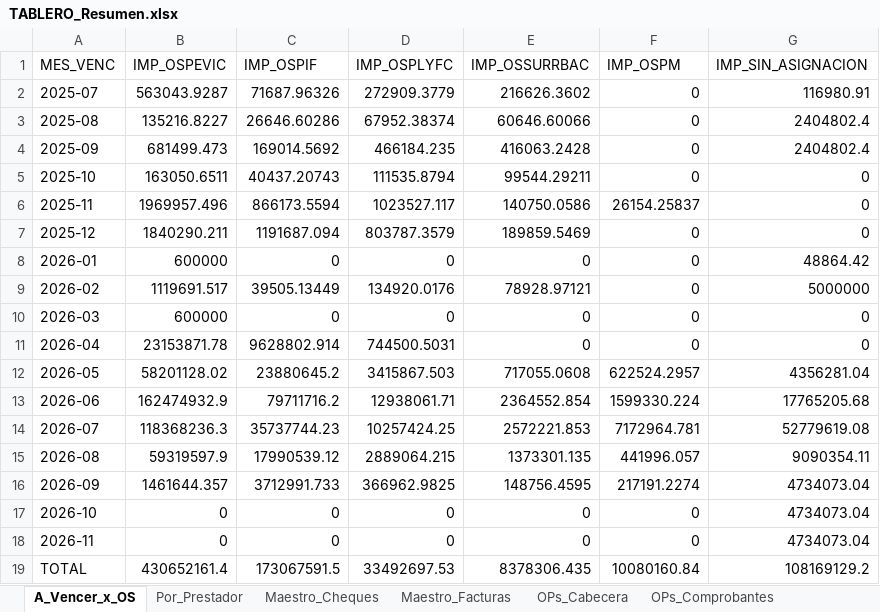
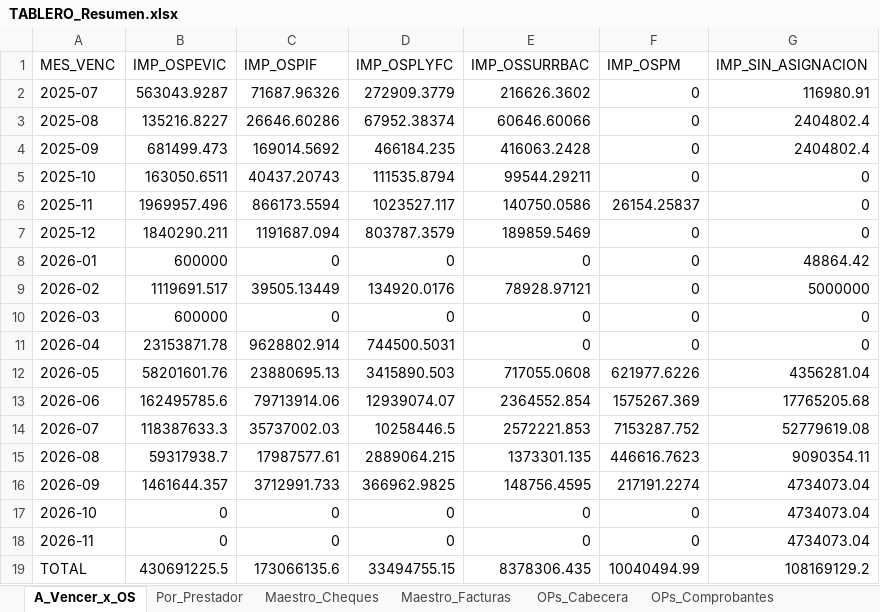
Before and after one commit to francolunaklick-web/GRIFFTABLEROS, an Excel workbook: cuentas_a_pagar/TABLERO_Resumen.xlsx, sheet A_Vencer_x_OS, drawn as a sheet; values as stored, in another font and other column widths than the file's, no borders; the diff names each change by its address in the sheet, - before the commit and + after, or states it on an @@ line.

```diff
--- a/cuentas_a_pagar/TABLERO_Resumen.xlsx (sheet A_Vencer_x_OS)
+++ b/cuentas_a_pagar/TABLERO_Resumen.xlsx (sheet A_Vencer_x_OS)
-B12 (IMP_OSPEVIC): 58201128.02
+B12 (IMP_OSPEVIC): 58201601.76
-C12 (IMP_OSPIF): 23880645.2
+C12 (IMP_OSPIF): 23880695.13
-D12 (IMP_OSPLYFC): 3415867.503
+D12 (IMP_OSPLYFC): 3415890.503
-F12 (IMP_OSPM): 622524.2957
+F12 (IMP_OSPM): 621977.6226
-B13 (IMP_OSPEVIC): 162474932.9
+B13 (IMP_OSPEVIC): 162495785.6
-C13 (IMP_OSPIF): 79711716.2
+C13 (IMP_OSPIF): 79713914.06
-D13 (IMP_OSPLYFC): 12938061.71
+D13 (IMP_OSPLYFC): 12939074.07
-F13 (IMP_OSPM): 1599330.224
+F13 (IMP_OSPM): 1575267.369
-B14 (IMP_OSPEVIC): 118368236.3
+B14 (IMP_OSPEVIC): 118387633.3
-C14 (IMP_OSPIF): 35737744.23
+C14 (IMP_OSPIF): 35737002.03
-D14 (IMP_OSPLYFC): 10257424.25
+D14 (IMP_OSPLYFC): 10258446.5
-F14 (IMP_OSPM): 7172964.781
+F14 (IMP_OSPM): 7153287.752
-B15 (IMP_OSPEVIC): 59319597.9
+B15 (IMP_OSPEVIC): 59317938.7
-C15 (IMP_OSPIF): 17990539.12
+C15 (IMP_OSPIF): 17987577.61
-F15 (IMP_OSPM): 441996.057
+F15 (IMP_OSPM): 446616.7623
-B19 (IMP_OSPEVIC): 430652161.4
+B19 (IMP_OSPEVIC): 430691225.5
-C19 (IMP_OSPIF): 173067591.5
+C19 (IMP_OSPIF): 173066135.6
-D19 (IMP_OSPLYFC): 33492697.53
+D19 (IMP_OSPLYFC): 33494755.15
-F19 (IMP_OSPM): 10080160.84
+F19 (IMP_OSPM): 10040494.99
```
Also changed, not shown: sheet Maestro_Cheques, sheet Por_Prestador, sheet Maestro_Facturas, estado_resultado/TABLERO_Resumen.xlsx, flujo_bancario/TABLERO_Resumen.xlsx, 12 other files.
